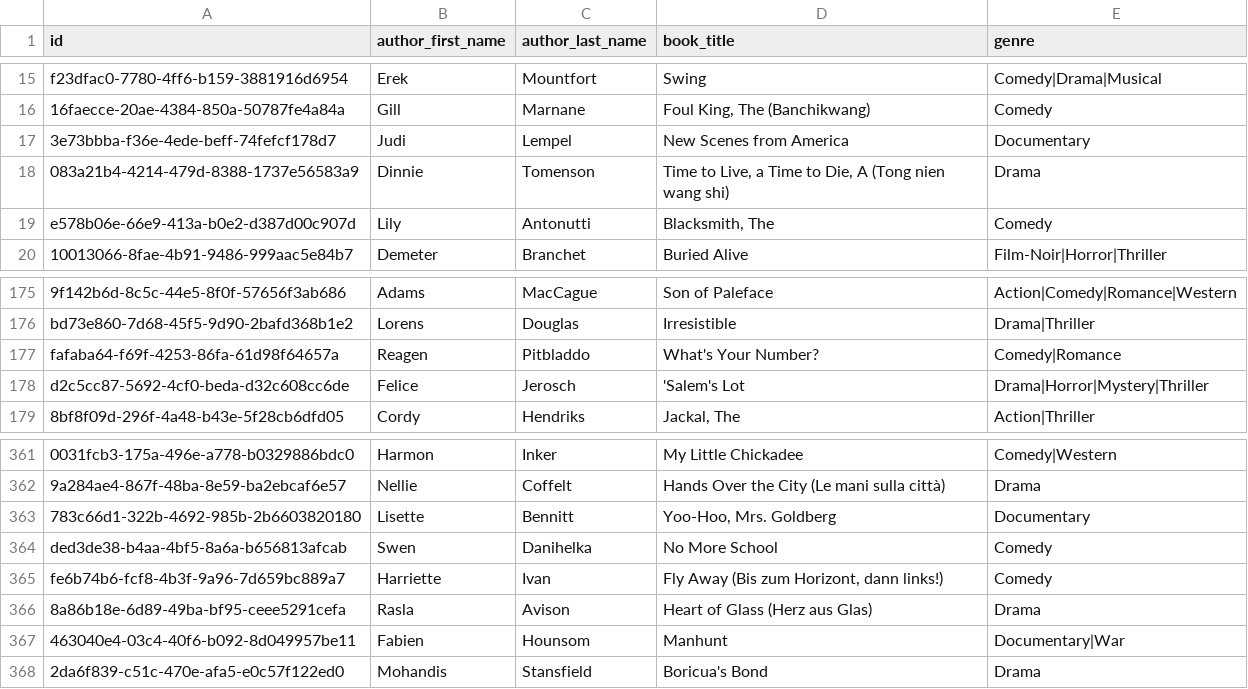
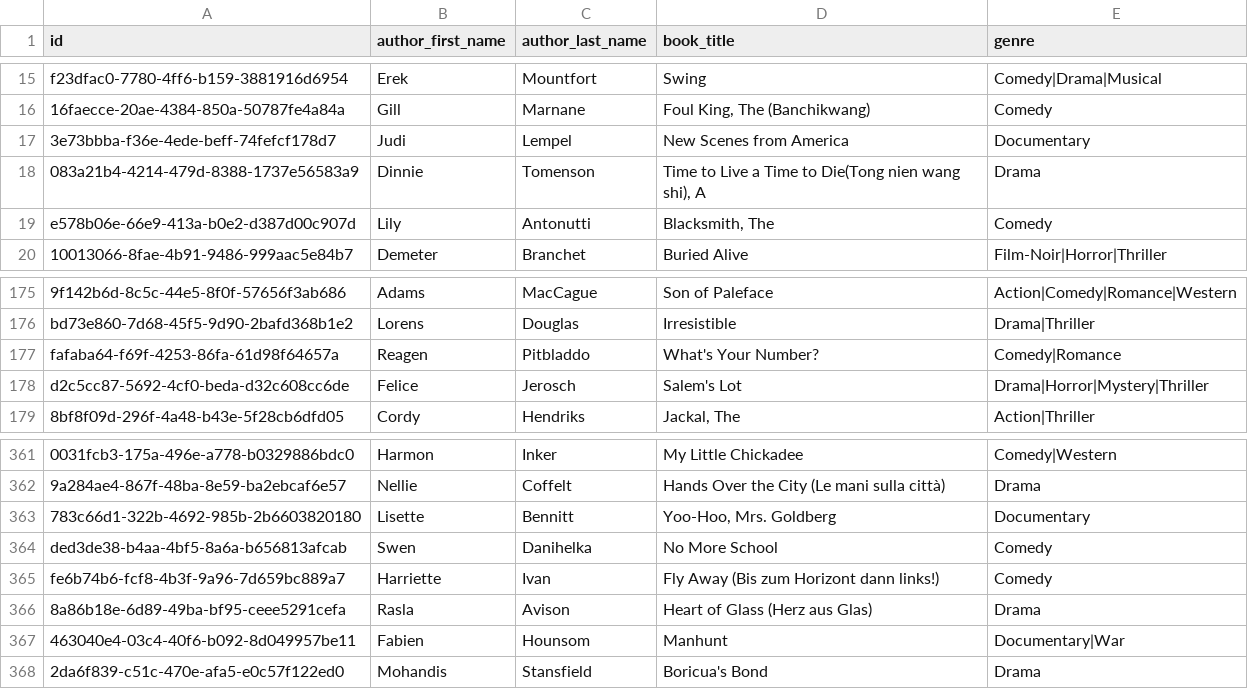
Before and after one commit to alychinque/BlackBooks, a CSV file: BlackBooks/src/Data/MOCK_DATA.csv, drawn as a sheet; only a part is shown, gaps mark what is left out; the diff names each change by its address in the sheet, - before the commit and + after, or states it on an @@ line.

Commit message:
Update MOCK_DATA.csv

```diff
--- a/BlackBooks/src/Data/MOCK_DATA.csv
+++ b/BlackBooks/src/Data/MOCK_DATA.csv
-D18 (book_title): Time to Live, a Time to Die, A (Tong nien wang shi)
+D18 (book_title): Time to Live a Time to Die(Tong nien wang shi), A
-D178 (book_title): 'Salem's Lot
+D178 (book_title): Salem's Lot
-D365 (book_title): Fly Away (Bis zum Horizont, dann links!)
+D365 (book_title): Fly Away (Bis zum Horizont dann links!)
```
